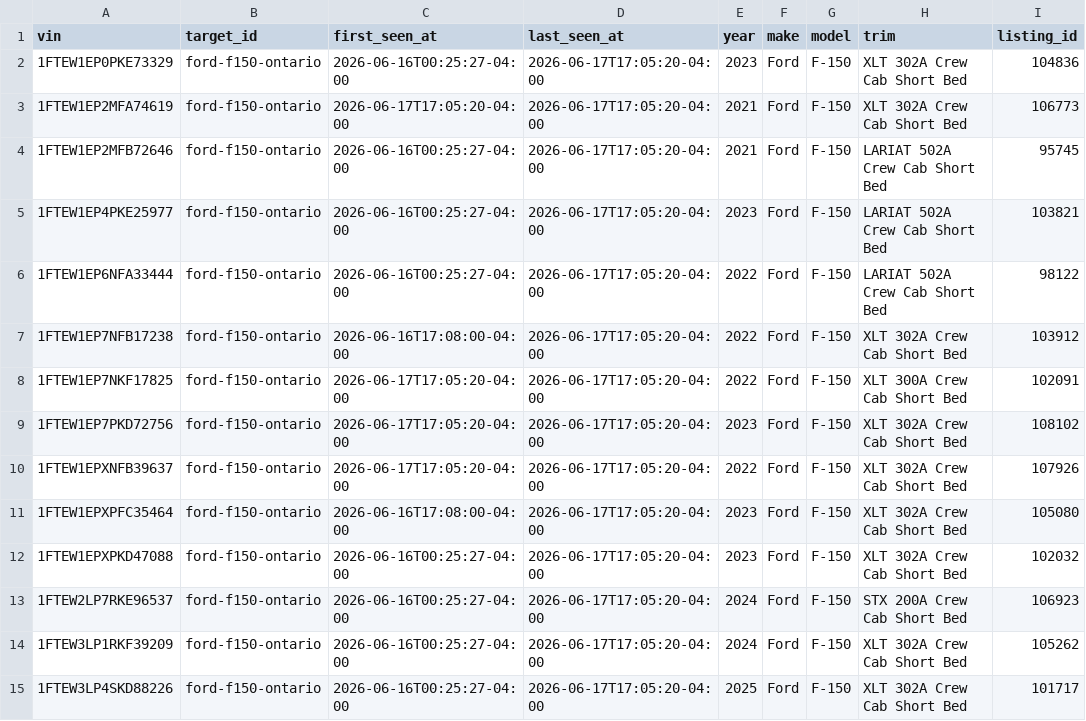
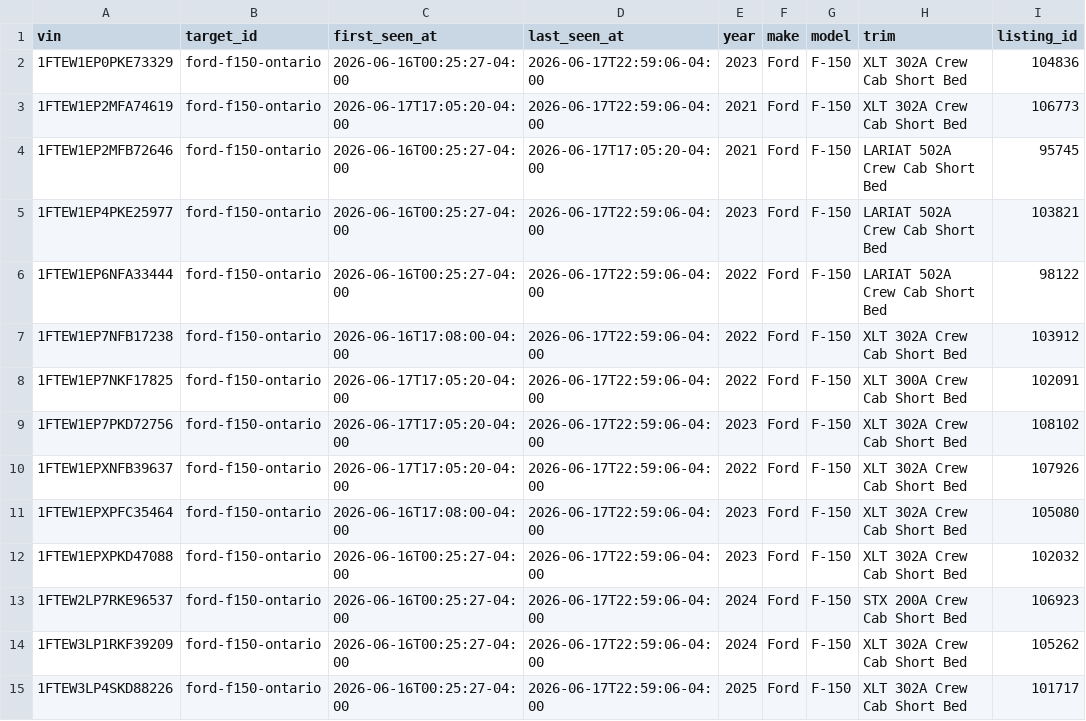
Before and after one commit to MG-Guan/clutch_tracker, a CSV file: data/targets/ford-f150-ontario/vehicles.csv, drawn as a sheet; only a part is shown; the diff covers the shown part only; the diff names each change by its address in the sheet, - before the commit and + after, or states it on an @@ line.

```diff
--- a/data/targets/ford-f150-ontario/vehicles.csv
+++ b/data/targets/ford-f150-ontario/vehicles.csv
-D2:D3 (last_seen_at): 2026-06-17T17:05:20-04:00
+D2:D3 (last_seen_at): 2026-06-17T22:59:06-04:00
-D5:D15 (last_seen_at): 2026-06-17T17:05:20-04:00
+D5:D15 (last_seen_at): 2026-06-17T22:59:06-04:00
```
Also changed, not shown: 7 added rows and 13 edited cells elsewhere in this file, 7 other files.
